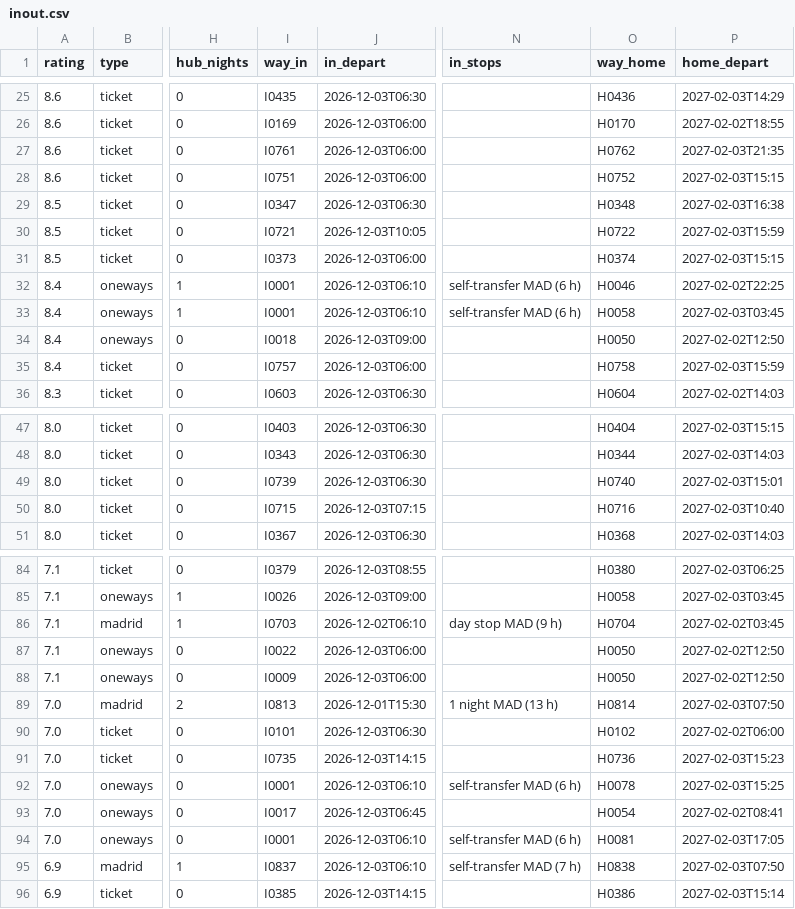
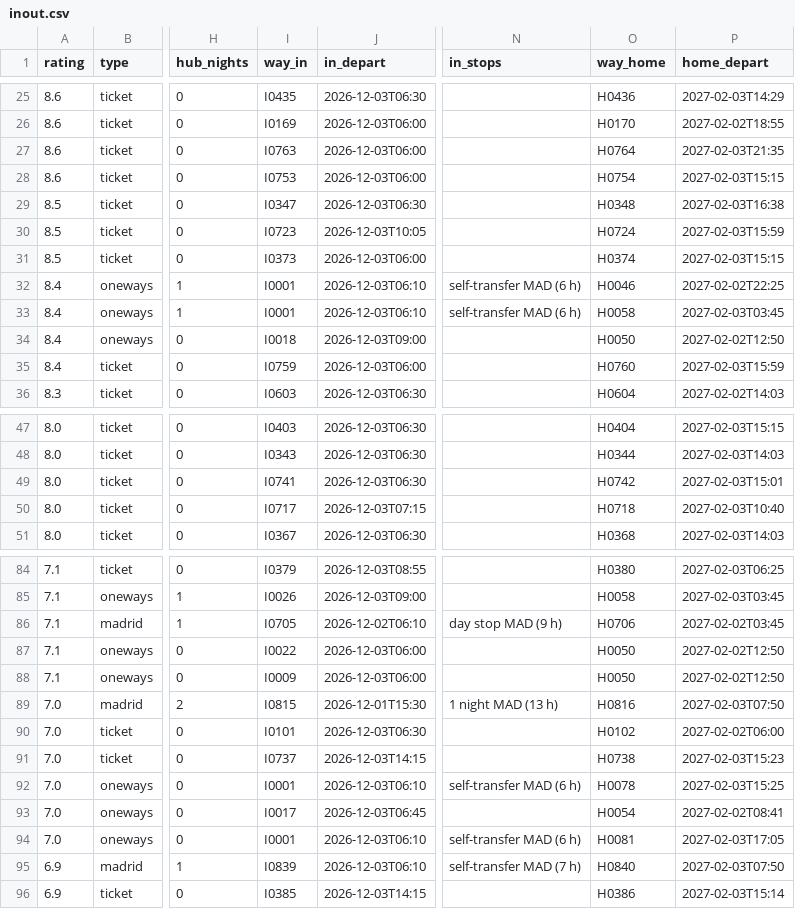
Before and after one commit to Olafcito/latam-trip, a CSV file: data/built/inout.csv, drawn as a sheet; only a part is shown, gaps mark what is left out; the diff covers the shown part only; the diff names each change by its address in the sheet, - before the commit and + after, or states it on an @@ line.

```diff
--- a/data/built/inout.csv
+++ b/data/built/inout.csv
-I27 (way_in): I0761
+I27 (way_in): I0763
-O27 (way_home): H0762
+O27 (way_home): H0764
-I28 (way_in): I0751
+I28 (way_in): I0753
-O28 (way_home): H0752
+O28 (way_home): H0754
-I30 (way_in): I0721
+I30 (way_in): I0723
-O30 (way_home): H0722
+O30 (way_home): H0724
-I35 (way_in): I0757
+I35 (way_in): I0759
-O35 (way_home): H0758
+O35 (way_home): H0760
-I49 (way_in): I0739
+I49 (way_in): I0741
-O49 (way_home): H0740
+O49 (way_home): H0742
-I50 (way_in): I0715
+I50 (way_in): I0717
-O50 (way_home): H0716
+O50 (way_home): H0718
-I86 (way_in): I0703
+I86 (way_in): I0705
-O86 (way_home): H0704
+O86 (way_home): H0706
-I89 (way_in): I0813
+I89 (way_in): I0815
-O89 (way_home): H0814
+O89 (way_home): H0816
-I91 (way_in): I0735
+I91 (way_in): I0737
-O91 (way_home): H0736
+O91 (way_home): H0738
-I95 (way_in): I0837
+I95 (way_in): I0839
-O95 (way_home): H0838
+O95 (way_home): H0840
```
Also changed, not shown: 1 added row, 1 removed row and 37 edited cells elsewhere in this file, 10 other files.
